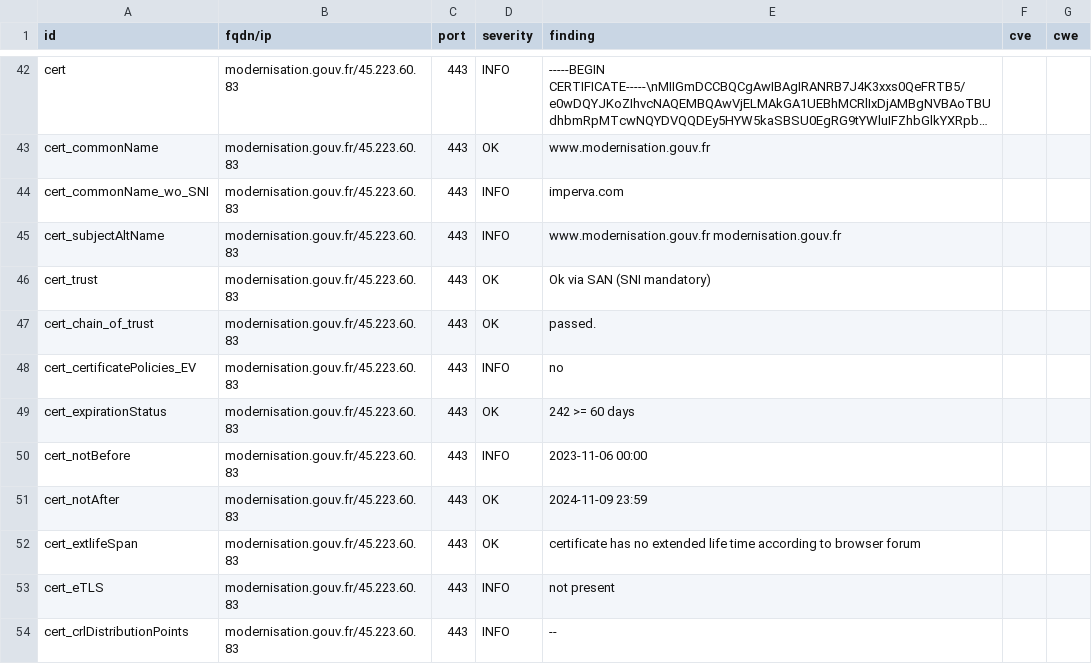
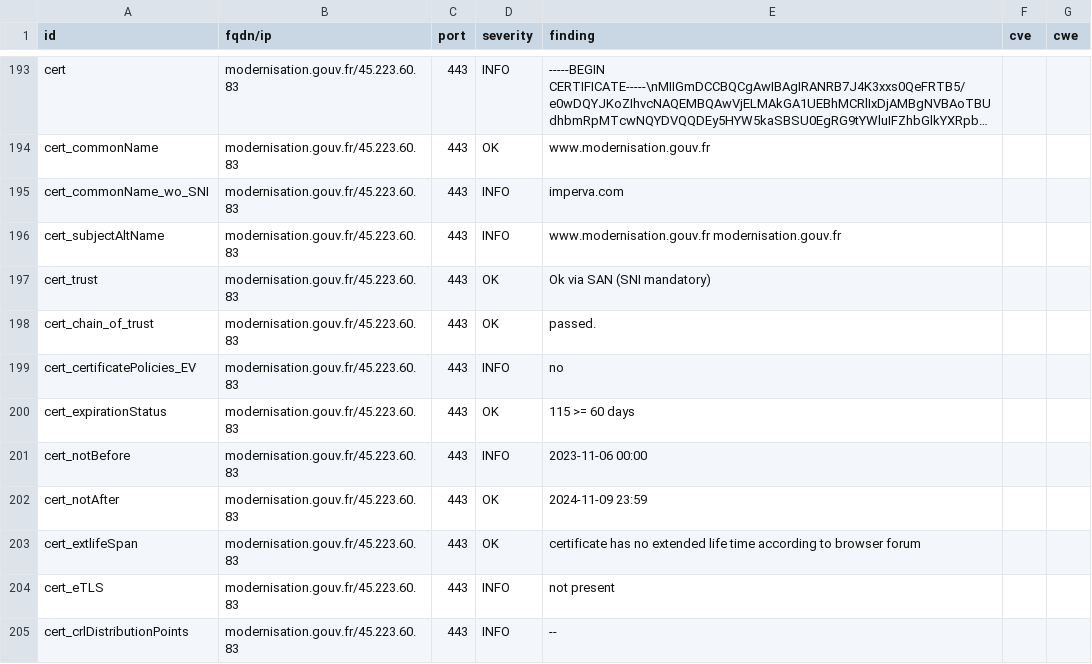
Before and after one commit to GKO-org/dashlordPrd7, a CSV file: results/aHR0cHM6Ly9tb2Rlcm5pc2F0aW9uLmdvdXYuZnI=/testssl.csv, drawn as a sheet; only a part is shown, gaps mark what is left out; long unchanged cells end in …; the diff covers the shown part only.

```diff
--- a/results/aHR0cHM6Ly9tb2Rlcm5pc2F0aW9uLmdvdXYuZnI=/testssl.csv
+++ b/results/aHR0cHM6Ly9tb2Rlcm5pc2F0aW9uLmdvdXYuZnI=/testssl.csv
@@ -48,3 +199,3 @@
 "cert_certificatePolicies_EV","modernisation.gouv.fr/45.223.60.83","443","INFO","no","",""
-"cert_expirationStatus","modernisation.gouv.fr/45.223.60.83","443","OK","242 >= 60 days","",""
+"cert_expirationStatus","modernisation.gouv.fr/45.223.60.83","443","OK","115 >= 60 days","",""
 "cert_notBefore","modernisation.gouv.fr/45.223.60.83","443","INFO","2023-11-06 00:00","",""
```
Also changed, not shown: 1 added row, 1 removed row and 150 moved rows elsewhere in this file, 8 other files.
